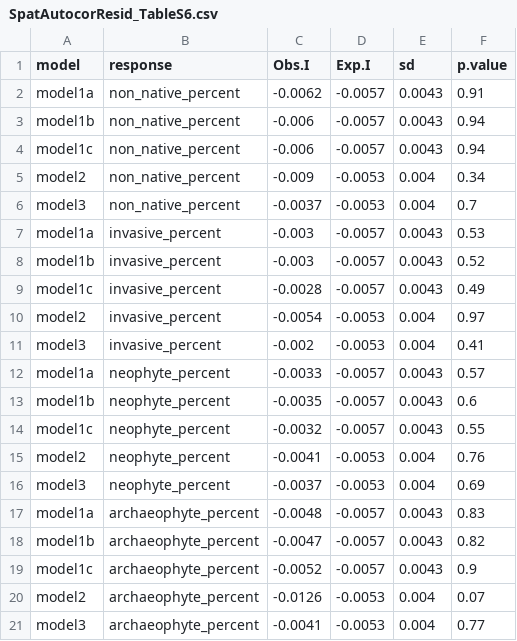
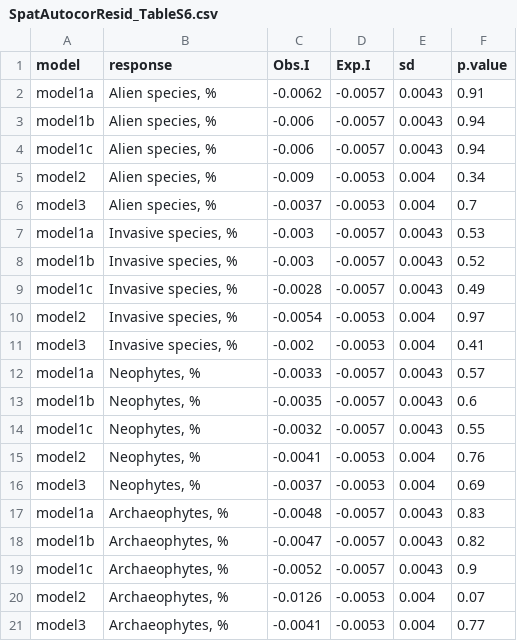
Before and after one commit to oksanabuzh/ScaleNativeNonnative_Buzhdygan_et.al, a CSV file: results/SpatAutocorResid_TableS6.csv, drawn as a sheet.

Commit message:
update code and table

```diff
--- a/results/SpatAutocorResid_TableS6.csv
+++ b/results/SpatAutocorResid_TableS6.csv
@@ -1,21 +1,21 @@
 model,response,Obs.I,Exp.I,sd,p.value
-model1a,non_native_percent,-0.0062,-0.0057,0.0043,0.91
-model1b,non_native_percent,-0.006,-0.0057,0.0043,0.94
-model1c,non_native_percent,-0.006,-0.0057,0.0043,0.94
-model2,non_native_percent,-0.009,-0.0053,0.004,0.34
-model3,non_native_percent,-0.0037,-0.0053,0.004,0.7
-model1a,invasive_percent,-0.003,-0.0057,0.0043,0.53
-model1b,invasive_percent,-0.003,-0.0057,0.0043,0.52
-model1c,invasive_percent,-0.0028,-0.0057,0.0043,0.49
-model2,invasive_percent,-0.0054,-0.0053,0.004,0.97
-model3,invasive_percent,-0.002,-0.0053,0.004,0.41
-model1a,neophyte_percent,-0.0033,-0.0057,0.0043,0.57
-model1b,neophyte_percent,-0.0035,-0.0057,0.0043,0.6
-model1c,neophyte_percent,-0.0032,-0.0057,0.0043,0.55
-model2,neophyte_percent,-0.0041,-0.0053,0.004,0.76
-model3,neophyte_percent,-0.0037,-0.0053,0.004,0.69
-model1a,archaeophyte_percent,-0.0048,-0.0057,0.0043,0.83
-model1b,archaeophyte_percent,-0.0047,-0.0057,0.0043,0.82
-model1c,archaeophyte_percent,-0.0052,-0.0057,0.0043,0.9
-model2,archaeophyte_percent,-0.0126,-0.0053,0.004,0.07
-model3,archaeophyte_percent,-0.0041,-0.0053,0.004,0.77
+model1a,"Alien species, %",-0.0062,-0.0057,0.0043,0.91
+model1b,"Alien species, %",-0.006,-0.0057,0.0043,0.94
+model1c,"Alien species, %",-0.006,-0.0057,0.0043,0.94
+model2,"Alien species, %",-0.009,-0.0053,0.004,0.34
+model3,"Alien species, %",-0.0037,-0.0053,0.004,0.7
+model1a,"Invasive species, %",-0.003,-0.0057,0.0043,0.53
+model1b,"Invasive species, %",-0.003,-0.0057,0.0043,0.52
+model1c,"Invasive species, %",-0.0028,-0.0057,0.0043,0.49
+model2,"Invasive species, %",-0.0054,-0.0053,0.004,0.97
+model3,"Invasive species, %",-0.002,-0.0053,0.004,0.41
+model1a,"Neophytes, %",-0.0033,-0.0057,0.0043,0.57
+model1b,"Neophytes, %",-0.0035,-0.0057,0.0043,0.6
+model1c,"Neophytes, %",-0.0032,-0.0057,0.0043,0.55
+model2,"Neophytes, %",-0.0041,-0.0053,0.004,0.76
+model3,"Neophytes, %",-0.0037,-0.0053,0.004,0.69
+model1a,"Archaeophytes, %",-0.0048,-0.0057,0.0043,0.83
+model1b,"Archaeophytes, %",-0.0047,-0.0057,0.0043,0.82
+model1c,"Archaeophytes, %",-0.0052,-0.0057,0.0043,0.9
+model2,"Archaeophytes, %",-0.0126,-0.0053,0.004,0.07
+model3,"Archaeophytes, %",-0.0041,-0.0053,0.004,0.77
```
Also changed, not shown: 1 other file.
